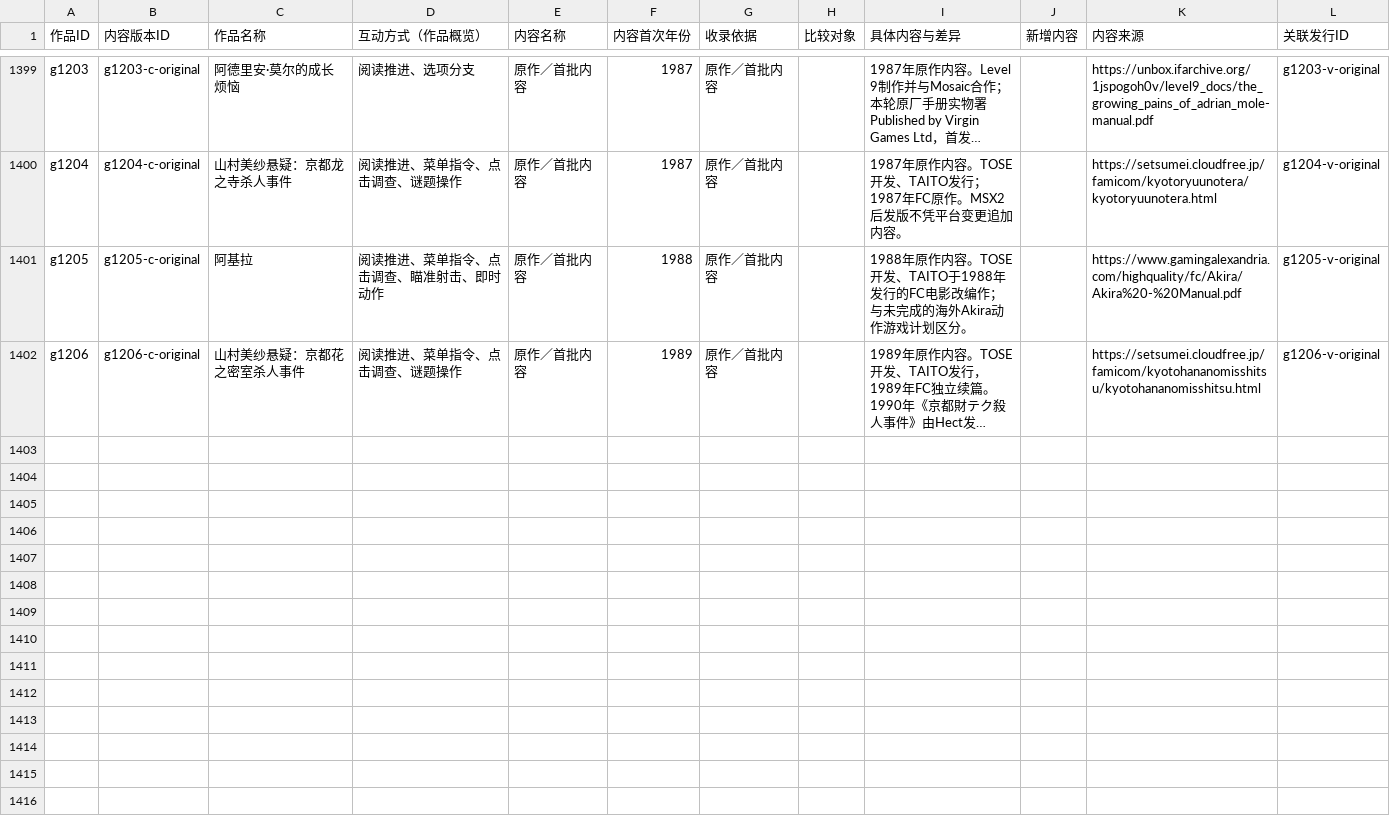
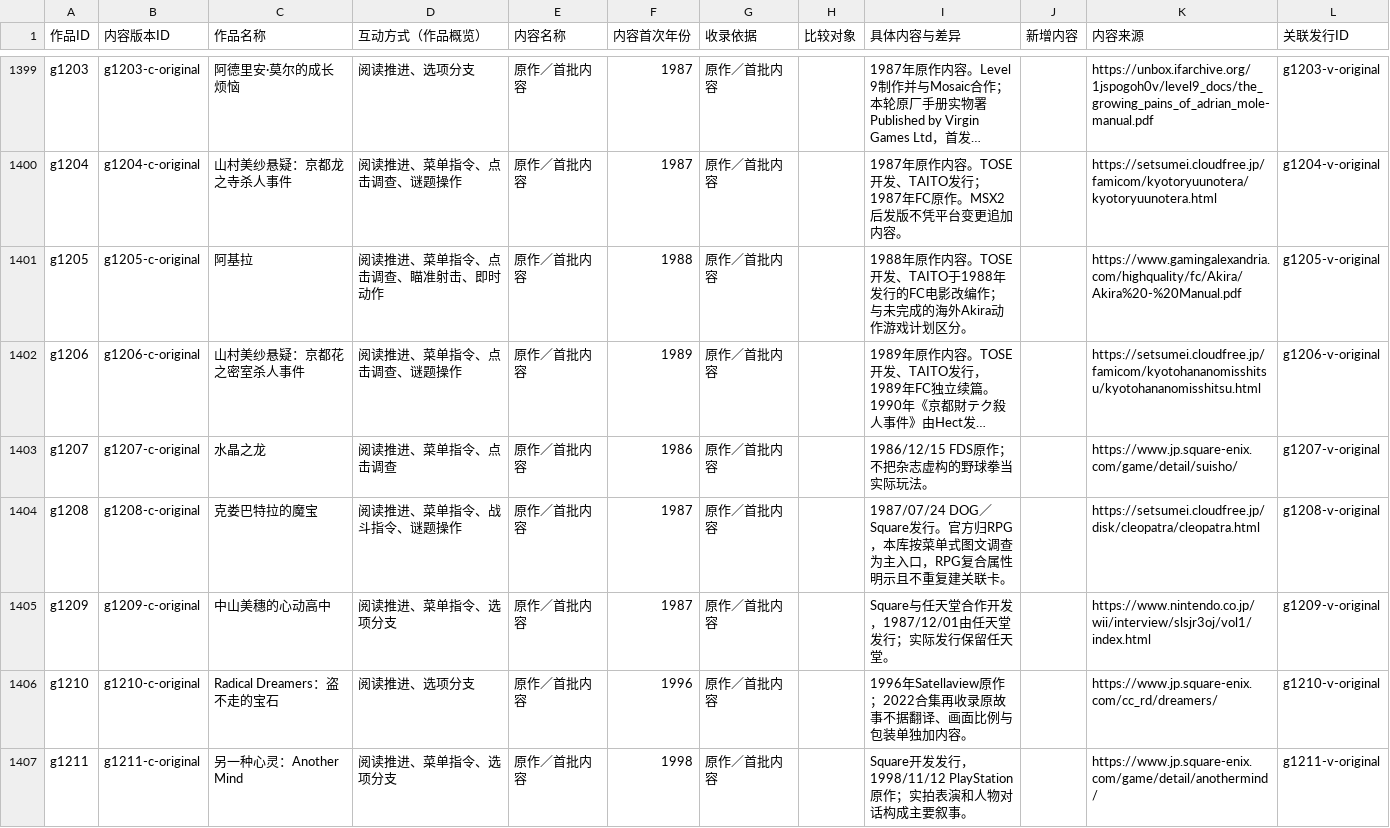
Before and after one commit to wt1234-donkey/visual-novel, a CSV file: data/content-versions.csv, drawn as a sheet; only a part is shown, gaps mark what is left out; long unchanged cells end in …; the diff names each change by its address in the sheet, - before the commit and + after, or states it on an @@ line.

Commit message:
Add Square narratives, story RPGs and source audit
Staging commit 2 of 3, all 10 data/ files from the validated 15-file manifest. Root files already match local blob hashes. Adds 5 main narratives, 62 related story games, 3 dossier-only input works; 8 sourced content additions and no duplicated collaborations. Original records and all 73 older dossiers are preserved. Local complete tree 28fb1202368d06ff73d043ac6fb81bf13d4b3fa1 passed 15 Python and 169 Node tests plus validation/build checks. Main remains unchanged. After the 2 tests/ files are uploaded, verify the entire remote tree before creating or merging the PR.

```diff
--- a/data/content-versions.csv
+++ b/data/content-versions.csv
+row 1403: g1207 | g1207-c-original | 水晶之龙 | 阅读推进、菜单指令、点击调查 | 原作／首批内容 | 1986 | 原作／首批内容 |  | 1986/12/15 FDS原作；不把杂志虚构的野球拳当实际玩法。 |  | https://www.jp.square-enix.com/game/detail/suisho/ | g1207-v-original
+row 1404: g1208 | g1208-c-original | 克娄巴特拉的魔宝 | 阅读推进、菜单指令、战斗指令、谜题操作 | 原作／首批内容 | 1987 | 原作／首批内容 |  | 1987/07/24 DOG／Square发行。官方归RPG，本库按菜单式图文调查为主入口，RPG复合属性明示且不重复建关联卡。 |  | https://setsumei.cloudfree.jp/disk/cleopatra/cleopatra.html | g1208-v-original
+row 1405: g1209 | g1209-c-original | 中山美穗的心动高中 | 阅读推进、菜单指令、选项分支 | 原作／首批内容 | 1987 | 原作／首批内容 |  | Square与任天堂合作开发，1987/12/01由任天堂发行；实际发行保留任天堂。 |  | https://www.nintendo.co.jp/wii/interview/slsjr3oj/vol1/index.html | g1209-v-original
+row 1406: g1210 | g1210-c-original | Radical Dreamers：盗不走的宝石 | 阅读推进、选项分支 | 原作／首批内容 | 1996 | 原作／首批内容 |  | 1996年Satellaview原作；2022合集再收录原故事不据翻译、画面比例与包装单独加内容。 |  | https://www.jp.square-enix.com/cc_rd/dreamers/ | g1210-v-original
+row 1407: g1211 | g1211-c-original | 另一种心灵：Another Mind | 阅读推进、菜单指令、选项分支 | 原作／首批内容 | 1998 | 原作／首批内容 |  | Square开发发行，1998/11/12 PlayStation原作；实拍表演和人物对话构成主要叙事。 |  | https://www.jp.square-enix.com/game/detail/anothermind/ | g1211-v-original
```
Also changed, not shown: 8 other files.
